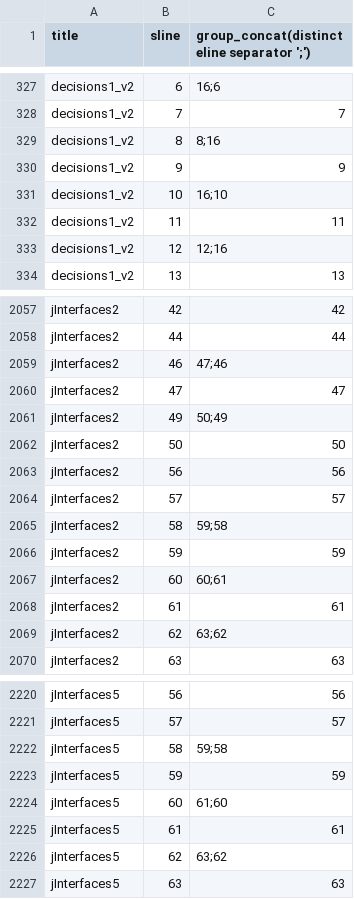
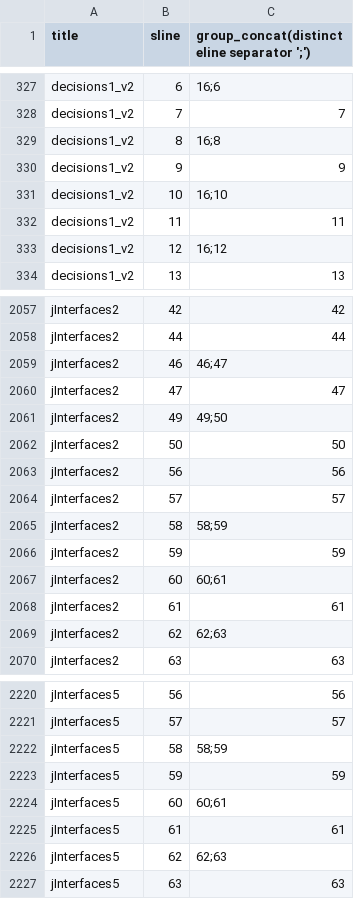
Before and after one commit to rhit2020/contentSim, a CSV file: contentSim/resources/block_end_line.csv, drawn as a sheet; only a part is shown, gaps mark what is left out; the diff covers the shown part only.

```diff
--- a/contentSim/resources/block_end_line.csv
+++ b/contentSim/resources/block_end_line.csv
@@ -328,3 +328,3 @@ decisions1_v2,6,16;6
 decisions1_v2,7,7
-decisions1_v2,8,8;16
+decisions1_v2,8,16;8
 decisions1_v2,9,9
@@ -332,3 +332,3 @@ decisions1_v2,10,16;10
 decisions1_v2,11,11
-decisions1_v2,12,12;16
+decisions1_v2,12,16;12
 decisions1_v2,13,13
@@ -2058,5 +2058,5 @@ jInterfaces2,42,42
 jInterfaces2,44,44
-jInterfaces2,46,47;46
+jInterfaces2,46,46;47
 jInterfaces2,47,47
-jInterfaces2,49,50;49
+jInterfaces2,49,49;50
 jInterfaces2,50,50
@@ -2064,3 +2064,3 @@ jInterfaces2,56,56
 jInterfaces2,57,57
-jInterfaces2,58,59;58
+jInterfaces2,58,58;59
 jInterfaces2,59,59
@@ -2068,3 +2068,3 @@ jInterfaces2,60,60;61
 jInterfaces2,61,61
-jInterfaces2,62,63;62
+jInterfaces2,62,62;63
 jInterfaces2,63,63
@@ -2221,7 +2221,7 @@ jInterfaces5,56,56
 jInterfaces5,57,57
-jInterfaces5,58,59;58
+jInterfaces5,58,58;59
 jInterfaces5,59,59
-jInterfaces5,60,61;60
+jInterfaces5,60,60;61
 jInterfaces5,61,61
-jInterfaces5,62,63;62
+jInterfaces5,62,62;63
 jInterfaces5,63,63
```
Also changed, not shown: 77 edited cells elsewhere in this file, contentSim/resources/adjacent_concept.csv, contentSim/resources/content.csv, 7 other files.
